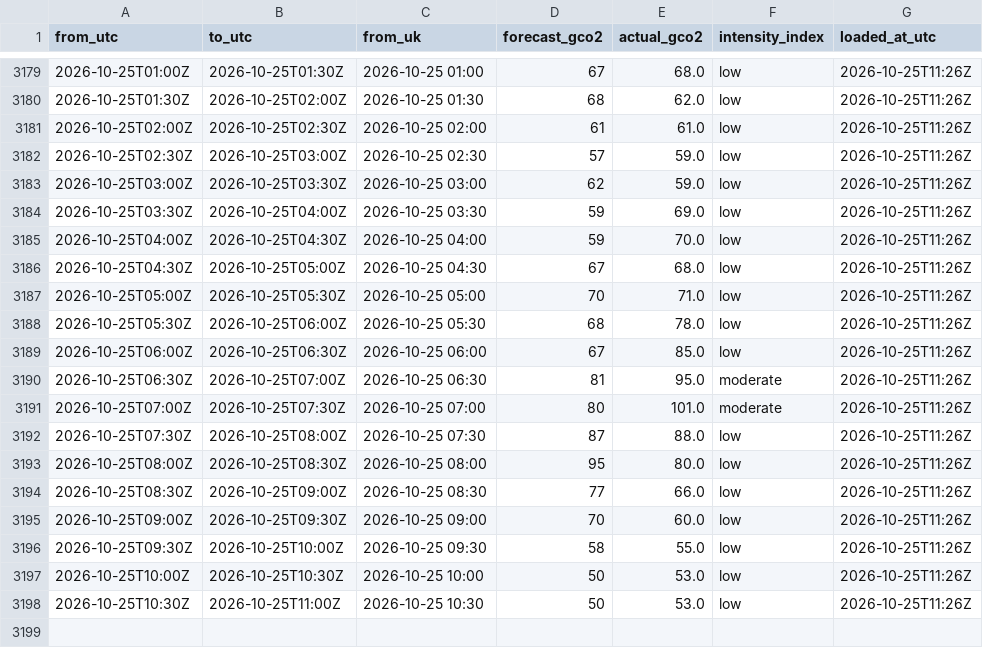
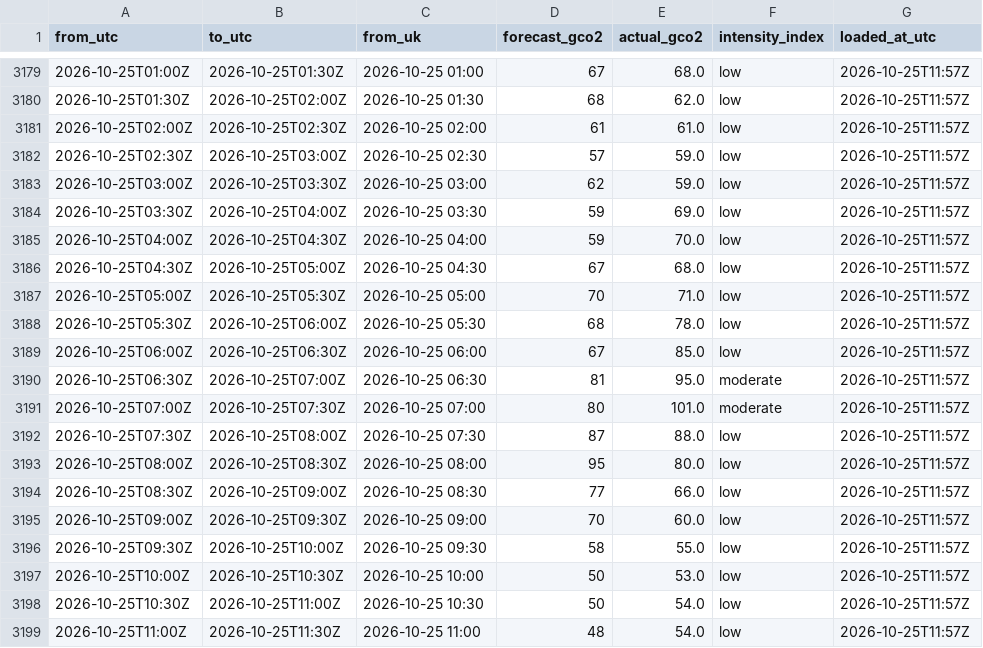
Before and after one commit to raphaliyarohit-collab/uk-grid-carbon, a CSV file: data/national_intensity.csv, drawn as a sheet; only a part is shown, gaps mark what is left out; the diff covers the shown part only.

```diff
--- a/data/national_intensity.csv
+++ b/data/national_intensity.csv
@@ -3179,20 +3179,21 @@ from_utc,to_utc,from_uk,forecast_gco2,actual_gco2,intensity_index,loaded_at_utc
-2026-10-25T01:00Z,2026-10-25T01:30Z,2026-10-25 01:00,67,68.0,low,2026-10-25T11:26Z
-2026-10-25T01:30Z,2026-10-25T02:00Z,2026-10-25 01:30,68,62.0,low,2026-10-25T11:26Z
-2026-10-25T02:00Z,2026-10-25T02:30Z,2026-10-25 02:00,61,61.0,low,2026-10-25T11:26Z
-2026-10-25T02:30Z,2026-10-25T03:00Z,2026-10-25 02:30,57,59.0,low,2026-10-25T11:26Z
-2026-10-25T03:00Z,2026-10-25T03:30Z,2026-10-25 03:00,62,59.0,low,2026-10-25T11:26Z
-2026-10-25T03:30Z,2026-10-25T04:00Z,2026-10-25 03:30,59,69.0,low,2026-10-25T11:26Z
-2026-10-25T04:00Z,2026-10-25T04:30Z,2026-10-25 04:00,59,70.0,low,2026-10-25T11:26Z
-2026-10-25T04:30Z,2026-10-25T05:00Z,2026-10-25 04:30,67,68.0,low,2026-10-25T11:26Z
-2026-10-25T05:00Z,2026-10-25T05:30Z,2026-10-25 05:00,70,71.0,low,2026-10-25T11:26Z
-2026-10-25T05:30Z,2026-10-25T06:00Z,2026-10-25 05:30,68,78.0,low,2026-10-25T11:26Z
-2026-10-25T06:00Z,2026-10-25T06:30Z,2026-10-25 06:00,67,85.0,low,2026-10-25T11:26Z
-2026-10-25T06:30Z,2026-10-25T07:00Z,2026-10-25 06:30,81,95.0,moderate,2026-10-25T11:26Z
-2026-10-25T07:00Z,2026-10-25T07:30Z,2026-10-25 07:00,80,101.0,moderate,2026-10-25T11:26Z
-2026-10-25T07:30Z,2026-10-25T08:00Z,2026-10-25 07:30,87,88.0,low,2026-10-25T11:26Z
-2026-10-25T08:00Z,2026-10-25T08:30Z,2026-10-25 08:00,95,80.0,low,2026-10-25T11:26Z
-2026-10-25T08:30Z,2026-10-25T09:00Z,2026-10-25 08:30,77,66.0,low,2026-10-25T11:26Z
-2026-10-25T09:00Z,2026-10-25T09:30Z,2026-10-25 09:00,70,60.0,low,2026-10-25T11:26Z
-2026-10-25T09:30Z,2026-10-25T10:00Z,2026-10-25 09:30,58,55.0,low,2026-10-25T11:26Z
-2026-10-25T10:00Z,2026-10-25T10:30Z,2026-10-25 10:00,50,53.0,low,2026-10-25T11:26Z
-2026-10-25T10:30Z,2026-10-25T11:00Z,2026-10-25 10:30,50,53.0,low,2026-10-25T11:26Z
+2026-10-25T01:00Z,2026-10-25T01:30Z,2026-10-25 01:00,67,68.0,low,2026-10-25T11:57Z
+2026-10-25T01:30Z,2026-10-25T02:00Z,2026-10-25 01:30,68,62.0,low,2026-10-25T11:57Z
+2026-10-25T02:00Z,2026-10-25T02:30Z,2026-10-25 02:00,61,61.0,low,2026-10-25T11:57Z
+2026-10-25T02:30Z,2026-10-25T03:00Z,2026-10-25 02:30,57,59.0,low,2026-10-25T11:57Z
+2026-10-25T03:00Z,2026-10-25T03:30Z,2026-10-25 03:00,62,59.0,low,2026-10-25T11:57Z
+2026-10-25T03:30Z,2026-10-25T04:00Z,2026-10-25 03:30,59,69.0,low,2026-10-25T11:57Z
+2026-10-25T04:00Z,2026-10-25T04:30Z,2026-10-25 04:00,59,70.0,low,2026-10-25T11:57Z
+2026-10-25T04:30Z,2026-10-25T05:00Z,2026-10-25 04:30,67,68.0,low,2026-10-25T11:57Z
+2026-10-25T05:00Z,2026-10-25T05:30Z,2026-10-25 05:00,70,71.0,low,2026-10-25T11:57Z
+2026-10-25T05:30Z,2026-10-25T06:00Z,2026-10-25 05:30,68,78.0,low,2026-10-25T11:57Z
+2026-10-25T06:00Z,2026-10-25T06:30Z,2026-10-25 06:00,67,85.0,low,2026-10-25T11:57Z
+2026-10-25T06:30Z,2026-10-25T07:00Z,2026-10-25 06:30,81,95.0,moderate,2026-10-25T11:57Z
+2026-10-25T07:00Z,2026-10-25T07:30Z,2026-10-25 07:00,80,101.0,moderate,2026-10-25T11:57Z
+2026-10-25T07:30Z,2026-10-25T08:00Z,2026-10-25 07:30,87,88.0,low,2026-10-25T11:57Z
+2026-10-25T08:00Z,2026-10-25T08:30Z,2026-10-25 08:00,95,80.0,low,2026-10-25T11:57Z
+2026-10-25T08:30Z,2026-10-25T09:00Z,2026-10-25 08:30,77,66.0,low,2026-10-25T11:57Z
+2026-10-25T09:00Z,2026-10-25T09:30Z,2026-10-25 09:00,70,60.0,low,2026-10-25T11:57Z
+2026-10-25T09:30Z,2026-10-25T10:00Z,2026-10-25 09:30,58,55.0,low,2026-10-25T11:57Z
+2026-10-25T10:00Z,2026-10-25T10:30Z,2026-10-25 10:00,50,53.0,low,2026-10-25T11:57Z
+2026-10-25T10:30Z,2026-10-25T11:00Z,2026-10-25 10:30,50,54.0,low,2026-10-25T11:57Z
+2026-10-25T11:00Z,2026-10-25T11:30Z,2026-10-25 11:00,48,54.0,low,2026-10-25T11:57Z
```
Also changed, not shown: 27 edited cells elsewhere in this file, data/national_generation.csv, data/regional_forecast_48h.csv, 1 other file.
